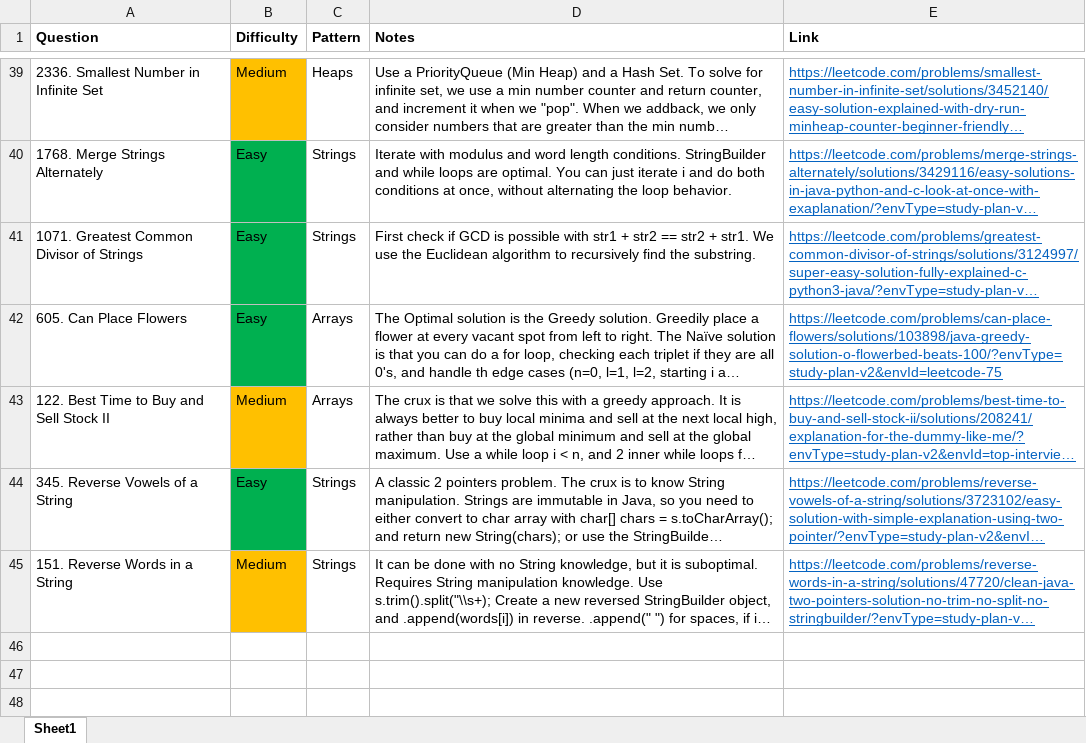
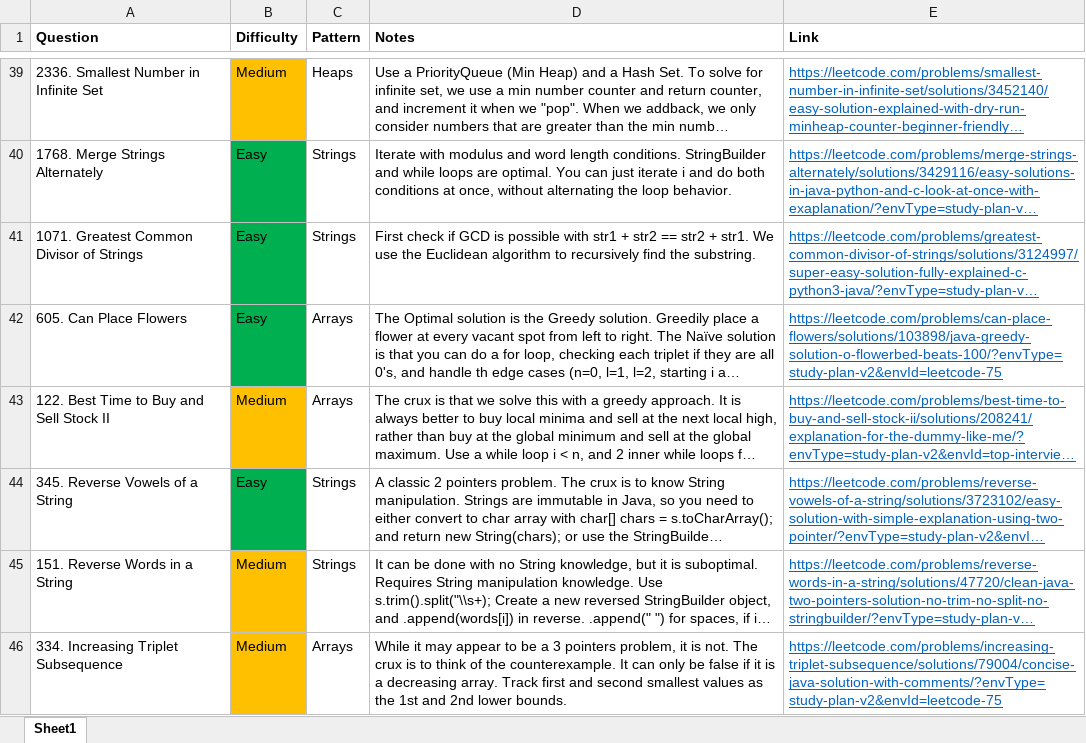
Before and after one commit to park-jsdev/library, an Excel workbook: java/TopInterview150_LC75.xlsx, sheet Sheet1, drawn as a sheet; only a part is shown, gaps mark what is left out; long unchanged cells end in …; values as stored, in another font and other column widths than the file's, no borders; the diff names each change by its address in the sheet, - before the commit and + after, or states it on an @@ line.

```diff
--- a/java/TopInterview150_LC75.xlsx (sheet Sheet1)
+++ b/java/TopInterview150_LC75.xlsx (sheet Sheet1)
+row 46: 334. Increasing Triplet Subsequence | Medium | Arrays | While it may appear to be a 3 pointers problem, it is not. The crux is to think of the counterexample. It can only be false if it is a decreasing array. Track first and second smallest values as the 1st and 2nd lower bounds. | https://leetcode.com/problems/increasing-triplet-subsequence/solutions/79004/concise-java-solution-with-comments/?envType=study-plan-v2&envId=leetcode-75
```
Also changed, not shown: 1 other file.
